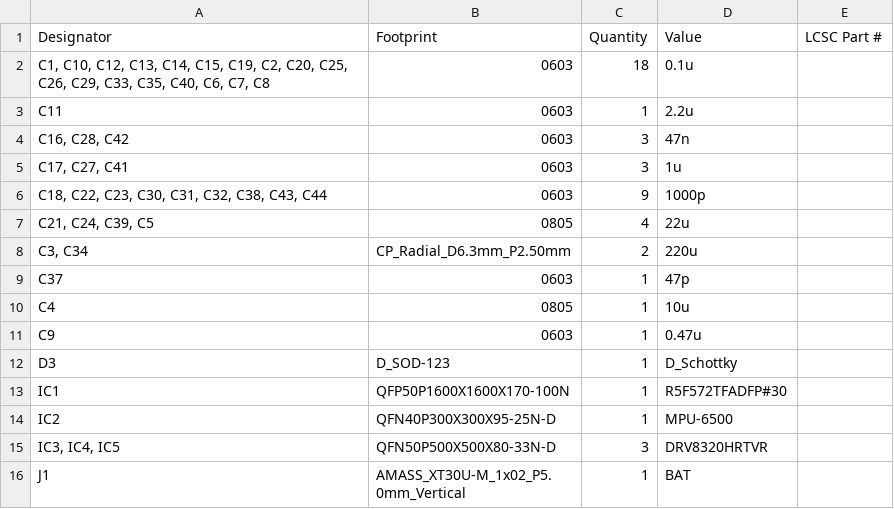
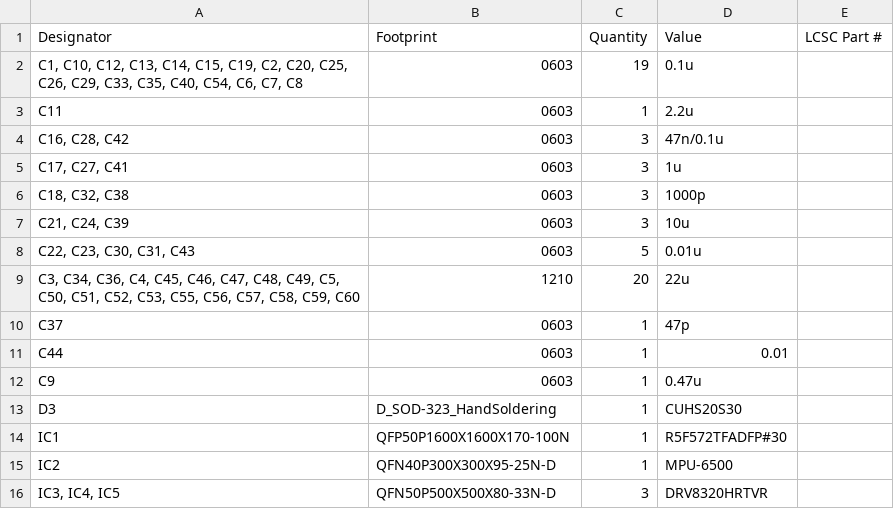
Before and after one commit to icepixie071/Tracer_ECU_KiCad, a CSV file: production/bom.csv, drawn as a sheet; only a part is shown; the shorter side is filled out with more unchanged rows; the diff covers the shown part only.

```diff
--- a/production/bom.csv
+++ b/production/bom.csv
@@ -1,13 +1,14 @@
 Designator,Footprint,Quantity,Value,LCSC Part #
-"C1, C10, C12, C13, C14, C15, C19, C2, C20, C25, C26, C29, C33, C35, C40, C6, C7, C8",0603,18,0.1u,
+"C1, C10, C12, C13, C14, C15, C19, C2, C20, C25, C26, C29, C33, C35, C40, C54, C6, C7, C8",0603,19,0.1u,
 C11,0603,1,2.2u,
-"C16, C28, C42",0603,3,47n,
+"C16, C28, C42",0603,3,47n/0.1u,
 "C17, C27, C41",0603,3,1u,
-"C18, C22, C23, C30, C31, C32, C38, C43, C44",0603,9,1000p,
-"C21, C24, C39, C5",0805,4,22u,
-"C3, C34",CP_Radial_D6.3mm_P2.50mm,2,220u,
+"C18, C32, C38",0603,3,1000p,
+"C21, C24, C39",0603,3,10u,
+"C22, C23, C30, C31, C43",0603,5,0.01u,
+"C3, C34, C36, C4, C45, C46, C47, C48, C49, C5, C50, C51, C52, C53, C55, C56, C57, C58, C59, C60",1210,20,22u,
 C37,0603,1,47p,
-C4,0805,1,10u,
+C44,0603,1,0.01,
 C9,0603,1,0.47u,
-D3,D_SOD-123,1,D_Schottky,
+D3,D_SOD-323_HandSoldering,1,CUHS20S30,
 IC1,QFP50P1600X1600X170-100N,1,R5F572TFADFP#30,
```
Also changed, not shown: 9 added rows, 5 removed rows and 9 edited cells elsewhere in this file, production/designators.csv, production/positions.csv, 4 other files.
